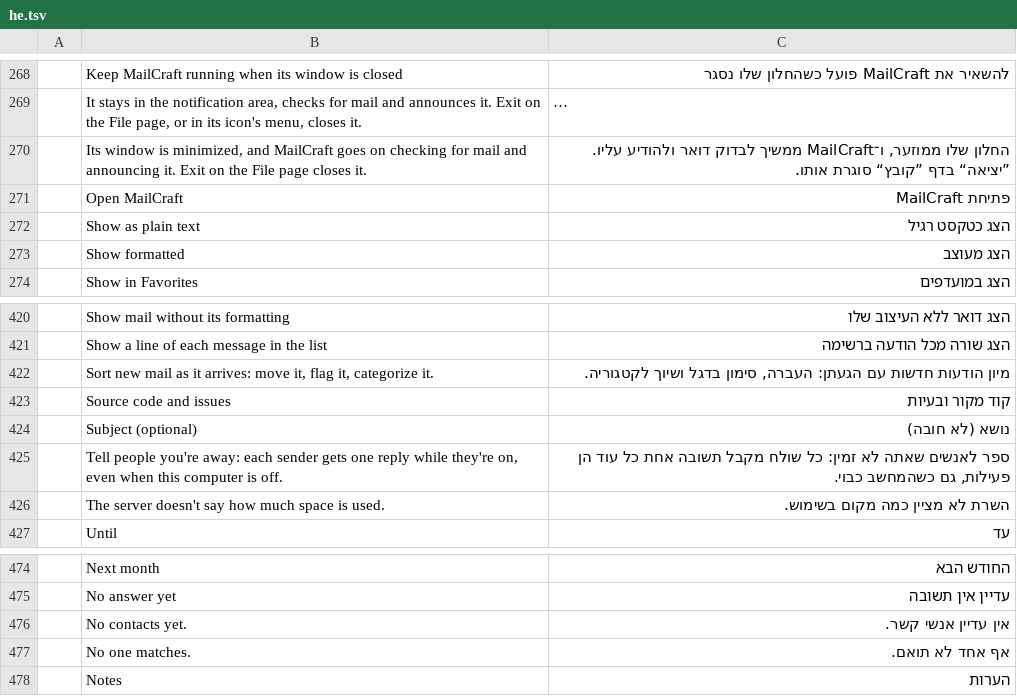
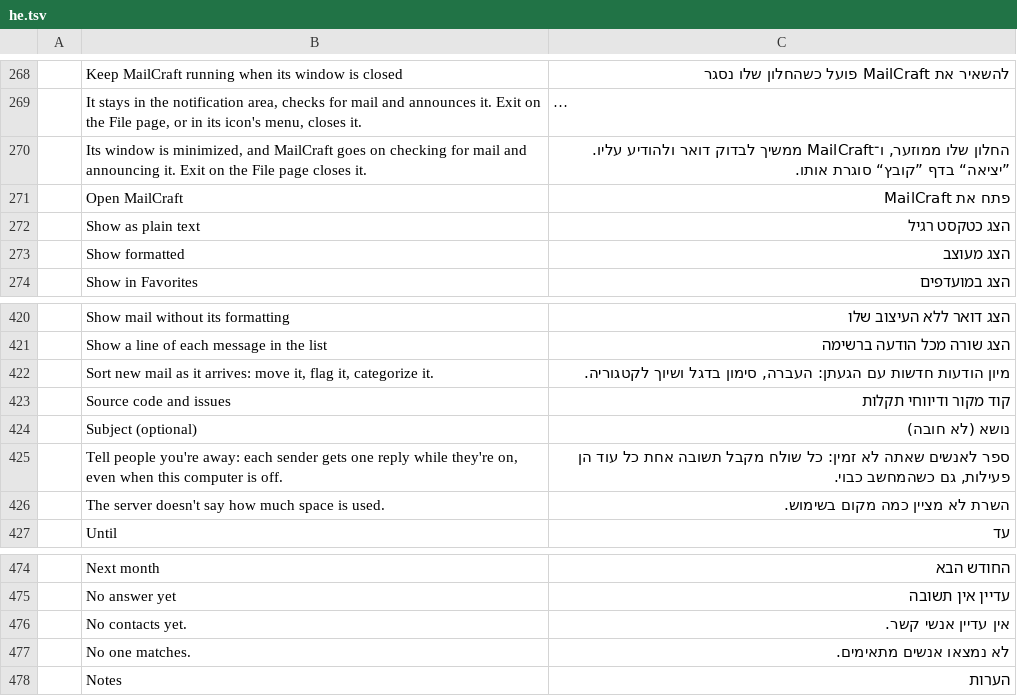
Before and after one commit to ZIDAN44/mailcraft, a TSV file: crates/ui-egui/src/i18n/he.tsv, drawn as a sheet; only a part is shown, gaps mark what is left out; long unchanged cells end in ….

Commit message:
i18n(he): improve mail action and navigation labels

```diff
--- a/crates/ui-egui/src/i18n/he.tsv
+++ b/crates/ui-egui/src/i18n/he.tsv
@@ -270,3 +270,3 @@
 	Its window is minimized, and MailCraft goes on checking for mail and announcing it. Exit on the File page closes it.	החלון שלו ממוזער, ו־MailCraft ממשיך לבדוק דואר ולהודיע עליו. ”יציאה“ בדף ”קובץ“ סוגרת אותו.
-	Open MailCraft	פתיחת MailCraft
+	Open MailCraft	פתח את MailCraft
 	Show as plain text	הצג כטקסט רגיל
@@ -422,3 +422,3 @@
 	Sort new mail as it arrives: move it, flag it, categorize it.	מיון הודעות חדשות עם הגעתן: העברה, סימון בדגל ושיוך לקטגוריה.
-	Source code and issues	קוד מקור ובעיות
+	Source code and issues	קוד מקור ודיווחי תקלות
 	Subject (optional)	נושא (לא חובה)
@@ -476,3 +476,3 @@
 	No contacts yet.	אין עדיין אנשי קשר.
-	No one matches.	אף אחד לא תואם.
+	No one matches.	לא נמצאו אנשים מתאימים.
 	Notes	הערות
```
